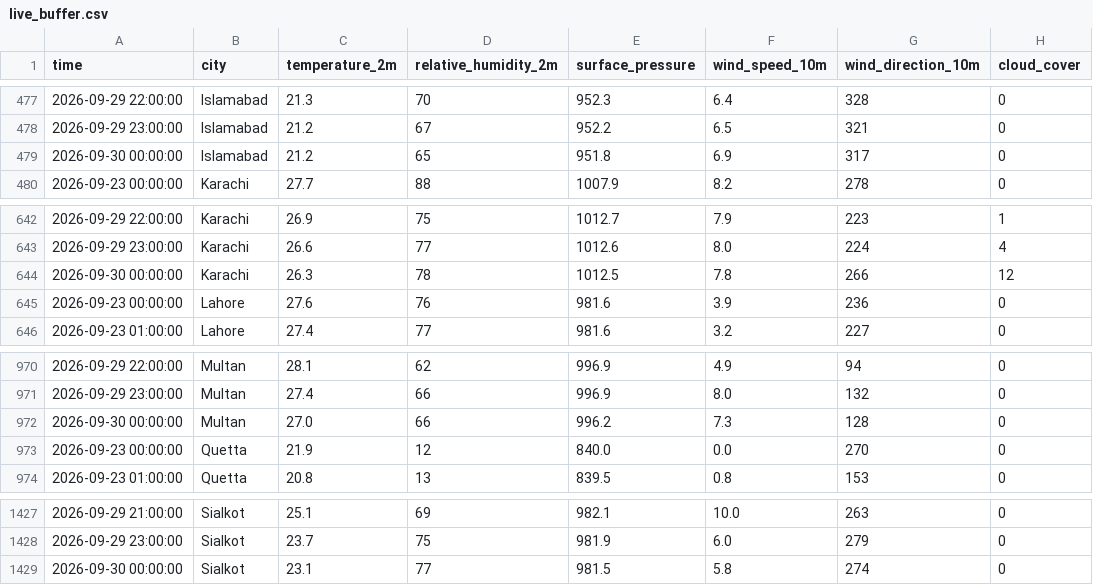
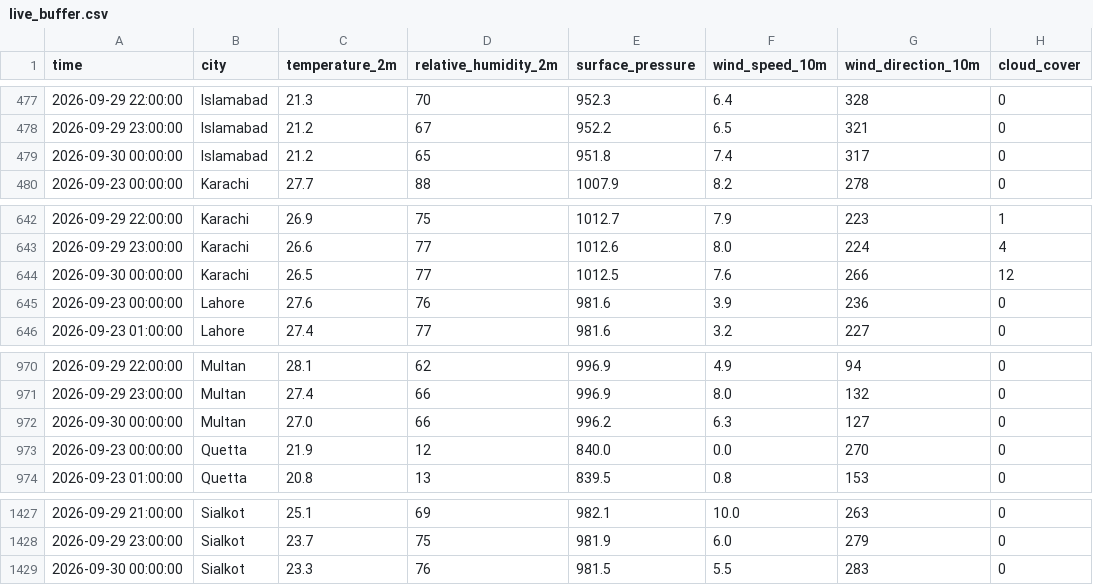
Before and after one commit to amnaaltaf98-gif/10P_AQI_PREDICTOR, a CSV file: data/live_buffer.csv, drawn as a sheet; only a part is shown, gaps mark what is left out; the diff covers the shown part only; the diff names each change by its address in the sheet, - before the commit and + after, or states it on an @@ line.

```diff
--- a/data/live_buffer.csv
+++ b/data/live_buffer.csv
-F479 (wind_speed_10m): 6.9
+F479 (wind_speed_10m): 7.4
-C644 (temperature_2m): 26.3
+C644 (temperature_2m): 26.5
-D644 (relative_humidity_2m): 78
+D644 (relative_humidity_2m): 77
-F644 (wind_speed_10m): 7.8
+F644 (wind_speed_10m): 7.6
-F972 (wind_speed_10m): 7.3
+F972 (wind_speed_10m): 6.3
-G972 (wind_direction_10m): 128
+G972 (wind_direction_10m): 127
-C1429 (temperature_2m): 23.1
+C1429 (temperature_2m): 23.3
-D1429 (relative_humidity_2m): 77
+D1429 (relative_humidity_2m): 76
-F1429 (wind_speed_10m): 5.8
+F1429 (wind_speed_10m): 5.5
-G1429 (wind_direction_10m): 274
+G1429 (wind_direction_10m): 283
```
Also changed, not shown: 22 edited cells elsewhere in this file, 1 other file.
